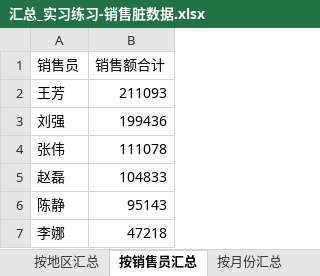
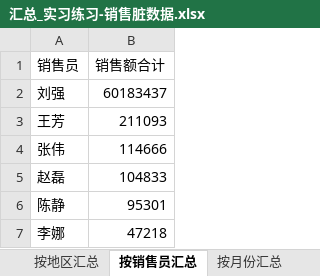
Before and after one commit to lizhi78/data-report-tool, an Excel workbook: output/汇总_实习练习-销售脏数据.xlsx, sheet 按销售员汇总, drawn as a sheet; values as stored, in another font and other column widths than the file's, no borders; removed rows and columns are numbered as before the commit, all else as after; the diff names each change by its address in the sheet, - before the commit and + after, or states it on an @@ line.

```diff
--- a/output/汇总_实习练习-销售脏数据.xlsx (sheet 按销售员汇总)
+++ b/output/汇总_实习练习-销售脏数据.xlsx (sheet 按销售员汇总)
+row 2: 刘强 | 60183437
-row 3: 刘强 | 199436
-B4 (销售额合计): 111078
+B4 (销售额合计): 114666
-B6 (销售额合计): 95143
+B6 (销售额合计): 95301
```
Also changed, not shown: sheet 清洗后数据, sheet 按地区汇总, sheet 按类别汇总, sheet 按月份汇总, 6 other files.
